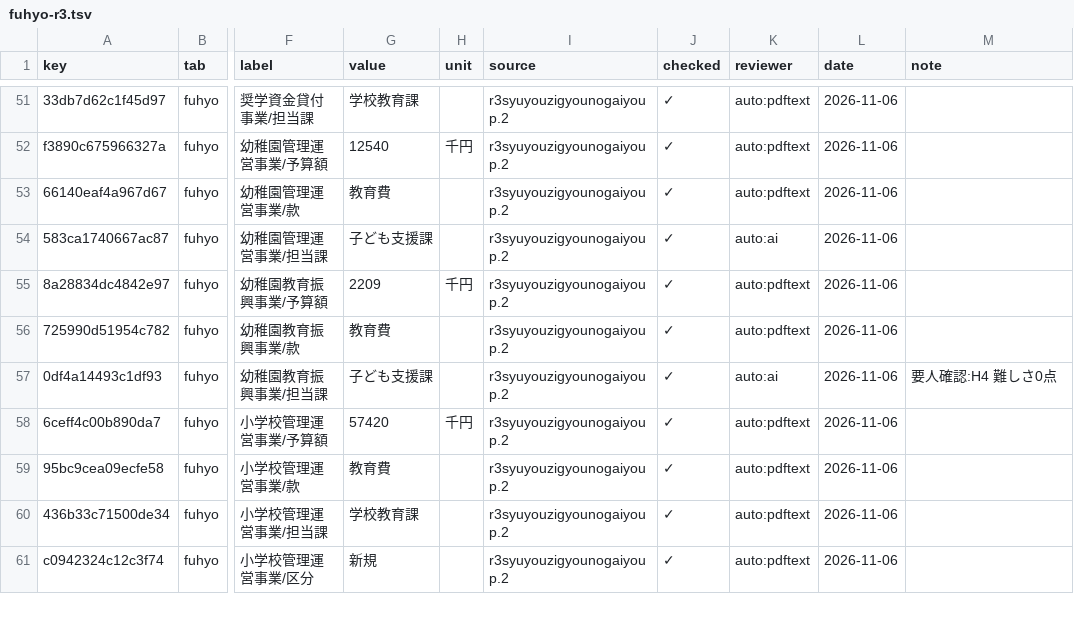
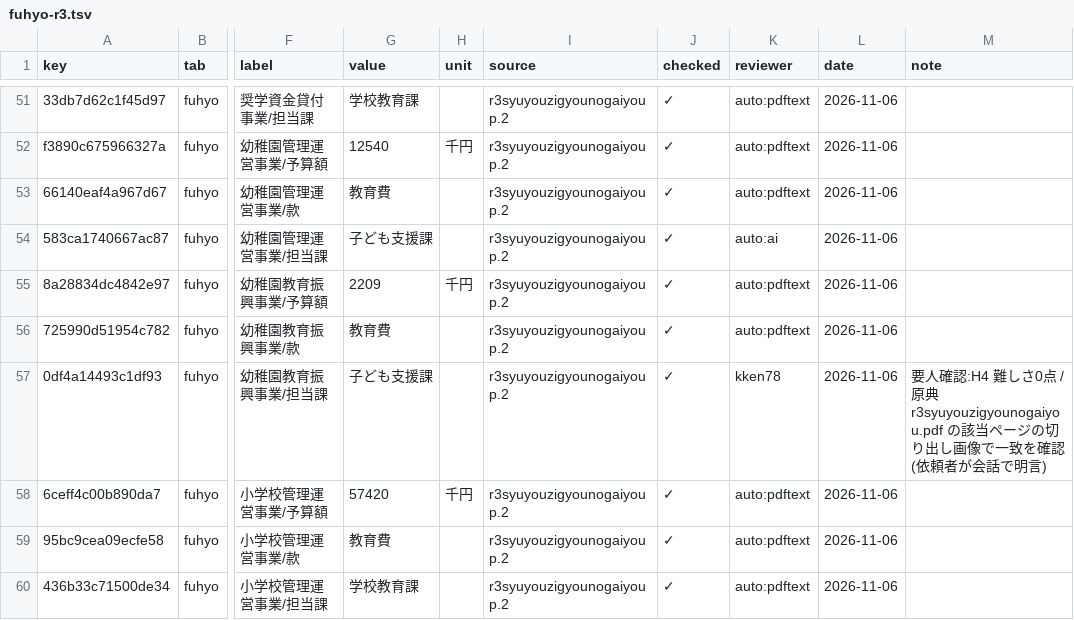
Before and after one commit to kken78/shiga-hino-plans, a TSV file: data/audit_log/fuhyo-r3.tsv, drawn as a sheet; only a part is shown, gaps mark what is left out; the shorter side is filled out with more unchanged rows; the diff covers the shown part only; the diff names each change by its address in the sheet, - before the commit and + after, or states it on an @@ line.

Commit message:
附表 令和3〜7年度の段4: 要人確認19行を依頼者が原典の切り出し画像で確かめ、すべて一致として台帳に取り込む

```diff
--- a/data/audit_log/fuhyo-r3.tsv
+++ b/data/audit_log/fuhyo-r3.tsv
-K57 (reviewer): auto:ai
+K57 (reviewer): kken78
-M57 (note): 要人確認:H4 難しさ0点
+M57 (note): 要人確認:H4 難しさ0点 / 原典 r3syuyouzigyounogaiyou.pdf の該当ページの切り出し画像で一致を確認(依頼者が会話で明言)
```
Also changed, not shown: 8 edited cells elsewhere in this file, data/audit_log/fuhyo-r4.tsv, data/audit_log/fuhyo-r5.tsv, 2 other files.
